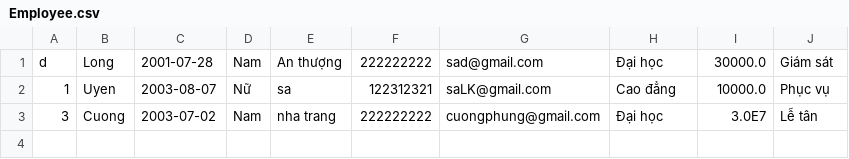
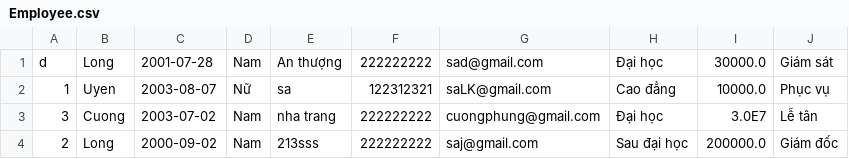
Before and after one commit to A0322I1-TranNhatLong/MODULE-2, a CSV file: src/Furama/data/Employee.csv, drawn as a sheet.

```diff
--- a/src/Furama/data/Employee.csv
+++ b/src/Furama/data/Employee.csv
@@ -3 +3,2 @@ d,Long,2001-07-28,Nam,An thượng,222222222,sad@gmail.com,Đại học,30000.0,
 3,Cuong,2003-07-02,Nam,nha trang,222222222,cuongphung@gmail.com,Đại học,3.0E7,Lễ tân
+2,Long,2000-09-02,Nam,213sss,222222222,saj@gmail.com,Sau đại học,200000.0,Giám đốc
```
Also changed, not shown: 19 other files.
